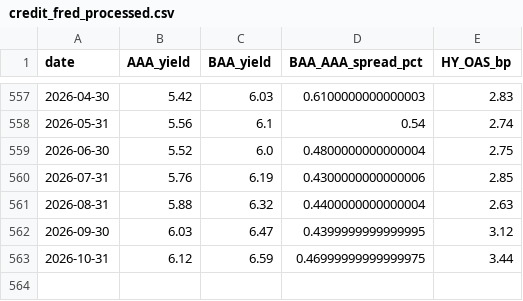
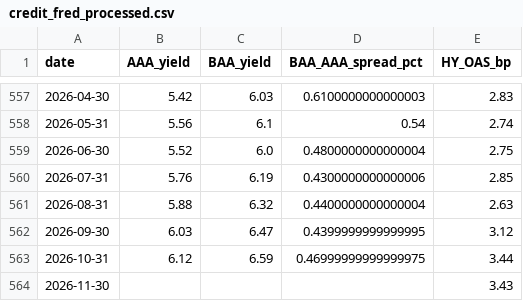
Before and after one commit to mjmonnot/aibps-v0-1, a CSV file: data/processed/credit_fred_processed.csv, drawn as a sheet; only a part is shown, gaps mark what is left out; the diff names each change by its address in the sheet, - before the commit and + after, or states it on an @@ line.

```diff
--- a/data/processed/credit_fred_processed.csv
+++ b/data/processed/credit_fred_processed.csv
+row 564: 2026-11-30 |  |  |  | 3.43
```
Also changed, not shown: data/processed/aibps_monthly.csv, data/processed/market_processed.csv, 4 other files.
